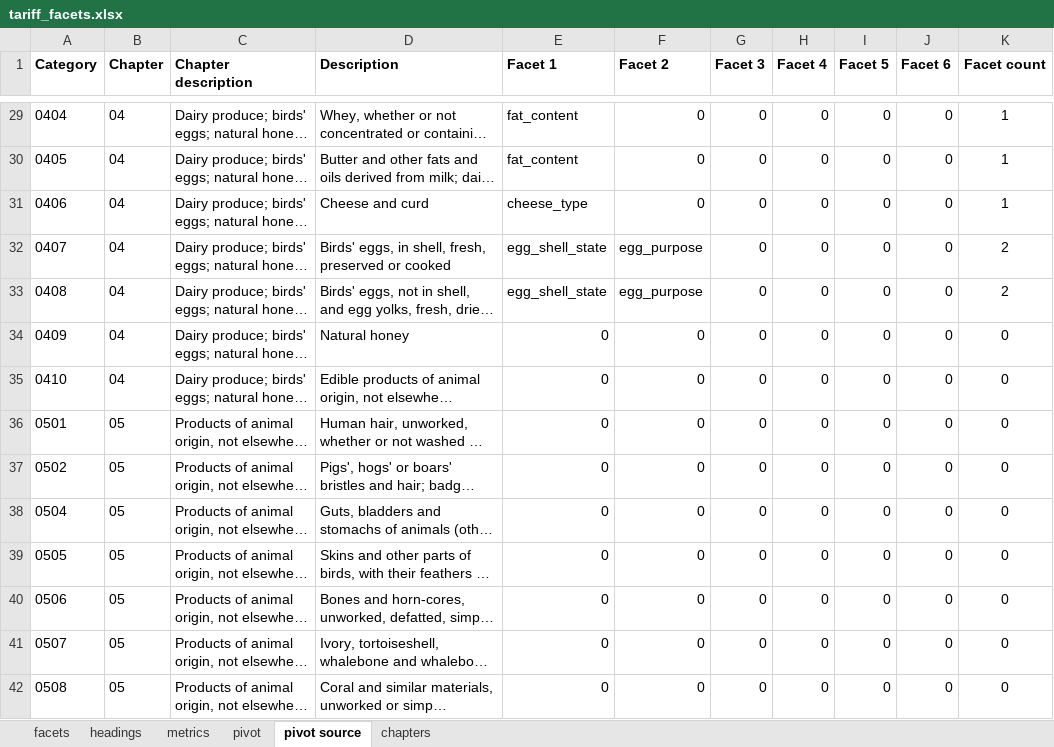
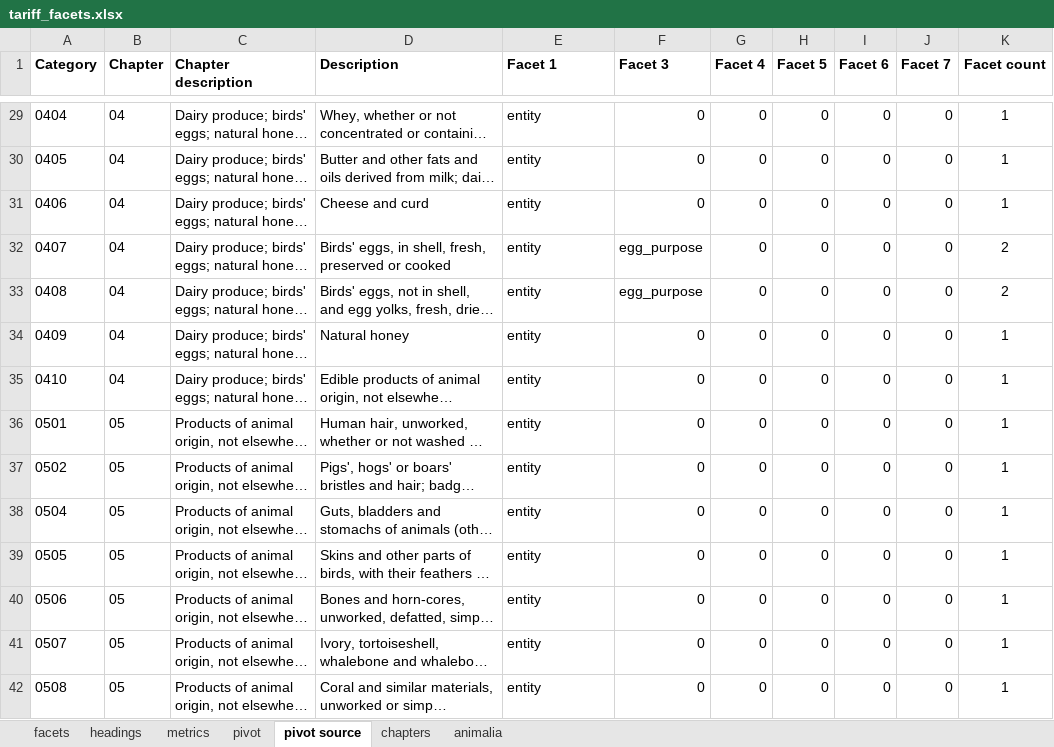
Before and after one commit to mattlavis-transform/tariff-elastic, an Excel workbook: resources/facets_source/tariff_facets.xlsx, sheet pivot source, drawn as a sheet; only a part is shown, gaps mark what is left out; long unchanged cells end in …; values as stored, in another font and other column widths than the file's, no borders; the diff covers the shown part only; the diff names each change by its address in the sheet, - before the commit and + after, or states it on an @@ line.

```diff
--- a/resources/facets_source/tariff_facets.xlsx (sheet pivot source)
+++ b/resources/facets_source/tariff_facets.xlsx (sheet pivot source)
+sheet tab: animalia
-F1: Facet 2
+F1: Facet 3
-G1: Facet 3
+G1: Facet 4
-H1: Facet 4
+H1: Facet 5
-I1: Facet 5
+I1: Facet 6
-J1: Facet 6
+J1: Facet 7
-E29:E30 (Facet 1): fat_content
+E29:E30 (Facet 1): entity
-E31 (Facet 1): cheese_type
+E31 (Facet 1): entity
-E32:E33 (Facet 1): egg_shell_state
+E32:E33 (Facet 1): entity
-E34:E42 (Facet 1): 0
+E34:E42 (Facet 1): entity
-K34:K42 (Facet count): 0
+K34:K42 (Facet count): 1
```
Also changed, not shown: 1863 edited cells elsewhere in this sheet, sheet headings, sheet facets, sheet pivot, sheet metrics, formulas that keep their value, 54 other files.
